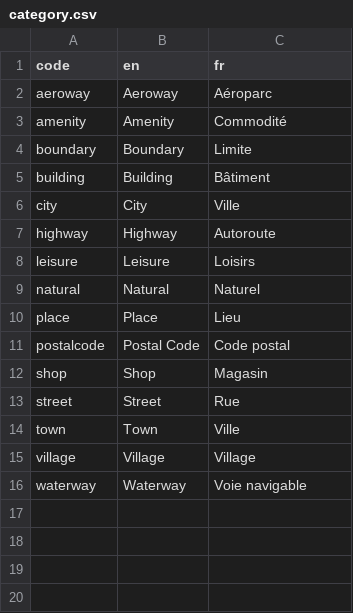
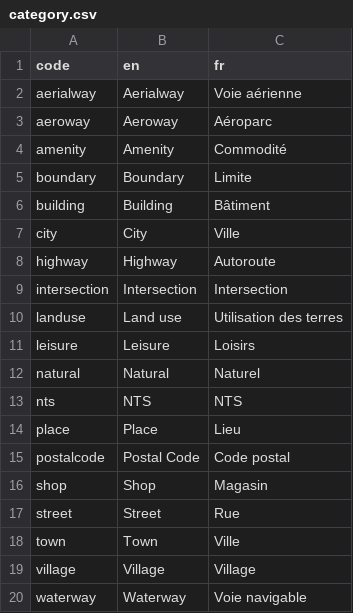
Before and after one commit to JeffreyAshtonNRCan/geoview-api-geolocator, a CSV file: backend/geolocator-bucket-content/tables/category.csv, drawn as a sheet.

Commit message:
94 table parameter and debug fix

```diff
--- a/backend/geolocator-bucket-content/tables/category.csv
+++ b/backend/geolocator-bucket-content/tables/category.csv
@@ -1,2 +1,3 @@
 code,en,fr
+aerialway,Aerialway,Voie aérienne
 aeroway,Aeroway,Aéroparc
@@ -7,4 +8,7 @@ city,City,Ville
 highway,Highway,Autoroute
+intersection,Intersection,Intersection
+landuse,Land use,Utilisation des terres
 leisure,Leisure,Loisirs
 natural,Natural,Naturel
+nts,NTS,NTS
 place,Place,Lieu
```
Also changed, not shown: 6 other files.
